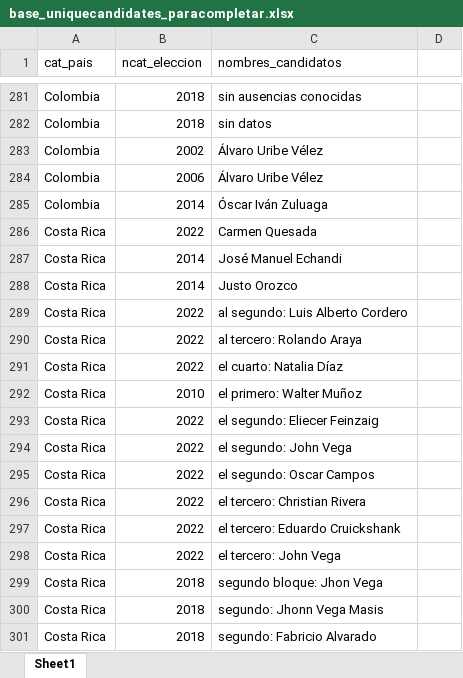
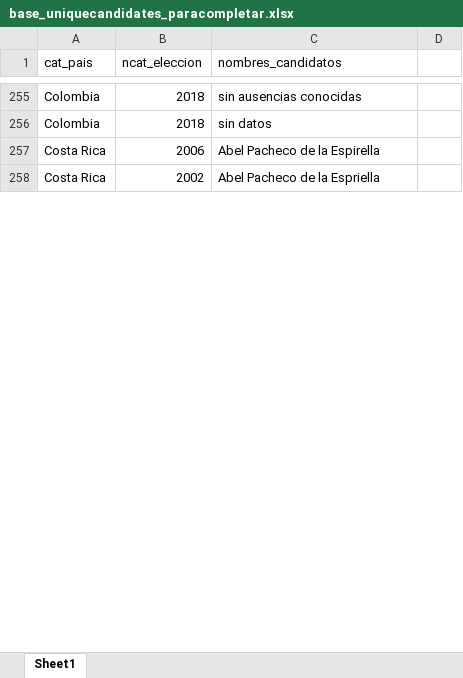
Before and after one commit to verenahantzsch/debates_latam2024, an Excel workbook: tesis_doctorado/datav2023/base_uniquecandidates_paracompletar.xlsx, sheet Sheet1, drawn as a sheet; only a part is shown, gaps mark what is left out; the shorter side is filled out with more unchanged rows; values as stored, in another font and other column widths than the file's, no cell formats; conditional formats not drawn; removed rows and columns are numbered as before the commit, all else as after; the diff covers the shown part only; the diff names each change by its address in the sheet, - before the commit and + after, or states it on an @@ line.

Commit message:
avance en limpieza de nombres de candidatos

```diff
--- a/tesis_doctorado/datav2023/base_uniquecandidates_paracompletar.xlsx (sheet Sheet1)
+++ b/tesis_doctorado/datav2023/base_uniquecandidates_paracompletar.xlsx (sheet Sheet1)
-row 283: Colombia | 2002 | Álvaro Uribe Vélez
-row 284: Colombia | 2006 | Álvaro Uribe Vélez
-row 285: Colombia | 2014 | Óscar Iván Zuluaga
-row 286: Costa Rica | 2022 | Carmen Quesada
-row 287: Costa Rica | 2014 | José Manuel Echandi
-row 288: Costa Rica | 2014 | Justo Orozco
-row 289: Costa Rica | 2022 | al segundo: Luis Alberto Cordero
-row 290: Costa Rica | 2022 | al tercero: Rolando Araya
-row 291: Costa Rica | 2022 | el cuarto: Natalia Díaz
-row 292: Costa Rica | 2010 | el primero: Walter Muñoz
-row 293: Costa Rica | 2022 | el segundo: Eliecer Feinzaig
-row 294: Costa Rica | 2022 | el segundo: John Vega
-row 295: Costa Rica | 2022 | el segundo: Oscar Campos
-row 296: Costa Rica | 2022 | el tercero: Christian Rivera
-B257 (ncat_eleccion): 2022
+B257 (ncat_eleccion): 2006
-C257 (nombres_candidatos): el tercero: Eduardo Cruickshank
+C257 (nombres_candidatos): Abel Pacheco de la Espirella
-row 298: Costa Rica | 2022 | el tercero: John Vega
-row 299: Costa Rica | 2018 | segundo bloque: Jhon Vega
-row 300: Costa Rica | 2018 | segundo: Jhonn Vega Masis
-row 301: Costa Rica | 2018 | segundo: Fabricio Alvarado
```
Also changed, not shown: 51 added rows, 191 removed rows, 1 moved row and 273 edited cells elsewhere in this sheet, cell formats, tesis_doctorado/datav2023/base_eleccionesv2023.xlsx, tesis_doctorado/datav2023/base_final1v2023.xlsx, 3 other files.
